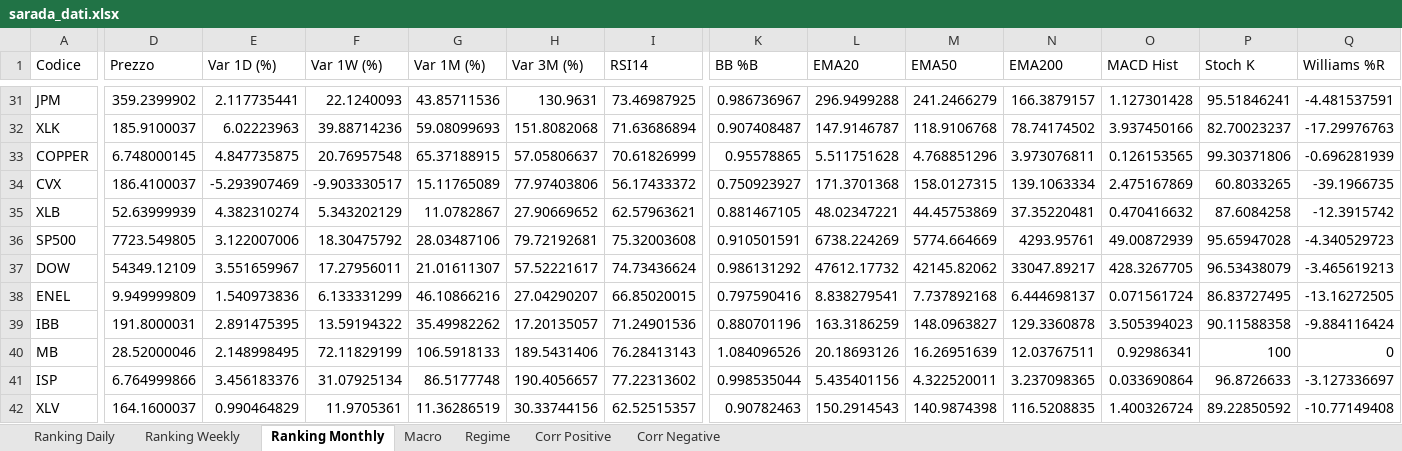
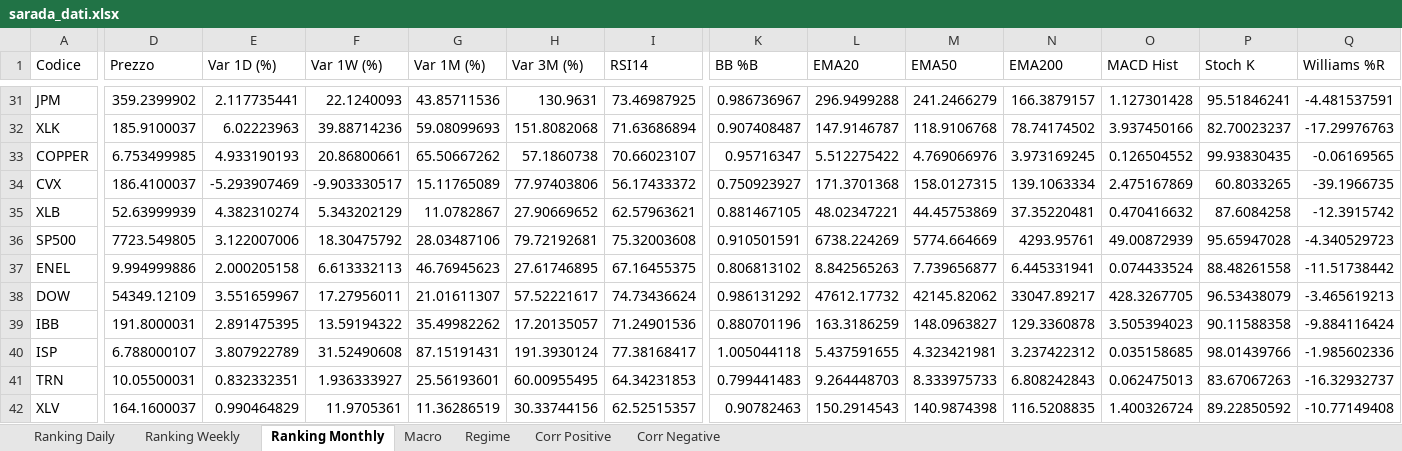
Before and after one commit to giapal96-star/jennifer-trading-dashbord, an Excel workbook: docs/sarada_dati.xlsx, sheet Ranking Monthly, drawn as a sheet; only a part is shown, gaps mark what is left out; values as stored, in another font and other column widths than the file's, no borders; removed rows and columns are numbered as before the commit, all else as after; rows hold the shown columns only; the diff covers the shown part only; the diff names each change by its address in the sheet, - before the commit and + after, or states it on an @@ line.

```diff
--- a/docs/sarada_dati.xlsx (sheet Ranking Monthly)
+++ b/docs/sarada_dati.xlsx (sheet Ranking Monthly)
-D33 (Prezzo): 6.748000145
+D33 (Prezzo): 6.753499985
-E33 (Var 1D (%)): 4.847735875
+E33 (Var 1D (%)): 4.933190193
-F33 (Var 1W (%)): 20.76957548
+F33 (Var 1W (%)): 20.86800661
-G33 (Var 1M (%)): 65.37188915
+G33 (Var 1M (%)): 65.50667262
-H33 (Var 3M (%)): 57.05806637
+H33 (Var 3M (%)): 57.1860738
-I33 (RSI14): 70.61826999
+I33 (RSI14): 70.66023107
-K33 (BB %B): 0.95578865
+K33 (BB %B): 0.95716347
-L33 (EMA20): 5.511751628
+L33 (EMA20): 5.512275422
-M33 (EMA50): 4.768851296
+M33 (EMA50): 4.769066976
-N33 (EMA200): 3.973076811
+N33 (EMA200): 3.973169245
-O33 (MACD Hist): 0.126153565
+O33 (MACD Hist): 0.126504552
-P33 (Stoch K): 99.30371806
+P33 (Stoch K): 99.93830435
-Q33 (Williams %R): -0.696281939
+Q33 (Williams %R): -0.06169565
+row 37: ENEL | 9.994999886 | 2.000205158 | 6.613332113 | 46.76945623 | 27.61746895 | 67.16455375 | 0.806813102 | 8.842565263 | 7.739656877 | 6.445331941 | 0.074433524 | 88.48261558 | -11.51738442
-row 38: ENEL | 9.949999809 | 1.540973836 | 6.133331299 | 46.10866216 | 27.04290207 | 66.85020015 | 0.797590416 | 8.838279541 | 7.737892168 | 6.444698137 | 0.071561724 | 86.83727495 | -13.16272505
-row 40: MB | 28.52000046 | 2.148998495 | 72.11829199 | 106.5918133 | 189.5431406 | 76.28413143 | 1.084096526 | 20.18693126 | 16.26951639 | 12.03767511 | 0.92986341 | 100 | 0
-D40 (Prezzo): 6.764999866
+D40 (Prezzo): 6.788000107
-E40 (Var 1D (%)): 3.456183376
+E40 (Var 1D (%)): 3.807922789
-F40 (Var 1W (%)): 31.07925134
+F40 (Var 1W (%)): 31.52490608
-G40 (Var 1M (%)): 86.5177748
+G40 (Var 1M (%)): 87.15191431
-H40 (Var 3M (%)): 190.4056657
+H40 (Var 3M (%)): 191.3930124
-I40 (RSI14): 77.22313602
+I40 (RSI14): 77.38168417
-K40 (BB %B): 0.998535044
+K40 (BB %B): 1.005044118
-L40 (EMA20): 5.435401156
+L40 (EMA20): 5.437591655
-M40 (EMA50): 4.322520011
+M40 (EMA50): 4.323421981
-N40 (EMA200): 3.237098365
+N40 (EMA200): 3.237422312
-O40 (MACD Hist): 0.033690864
+O40 (MACD Hist): 0.035158685
-P40 (Stoch K): 96.8726633
+P40 (Stoch K): 98.01439766
-Q40 (Williams %R): -3.127336697
+Q40 (Williams %R): -1.985602336
+row 41: TRN | 10.05500031 | 0.832332351 | 1.936333927 | 25.56193601 | 60.00955495 | 64.34231853 | 0.799441483 | 9.264448703 | 8.333975733 | 6.808242843 | 0.062475013 | 83.67067263 | -16.32932737
```
Also changed, not shown: 6 added rows, 6 removed rows and 616 edited cells elsewhere in this sheet, sheet Ranking Daily, sheet Ranking Weekly, sheet Corr Negative, sheet Macro, sheet Corr Positive, sheet Regime, 2 other files.
